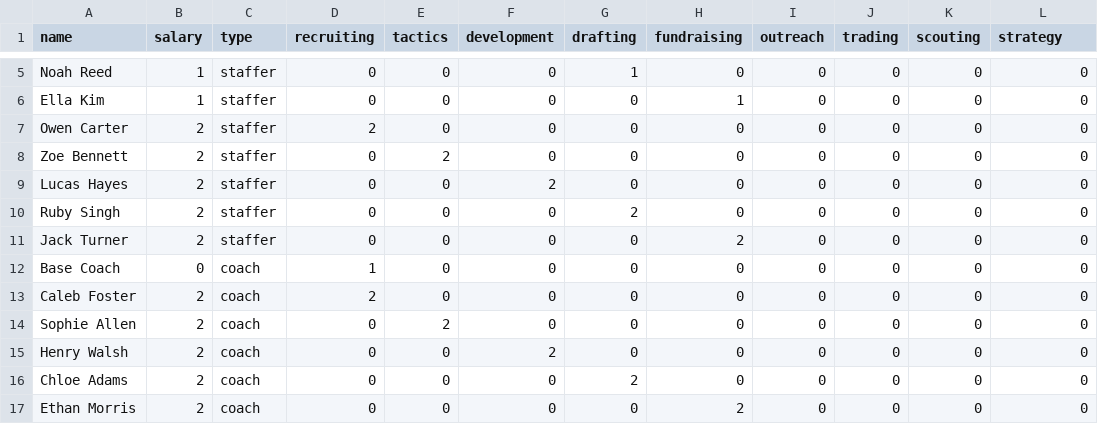
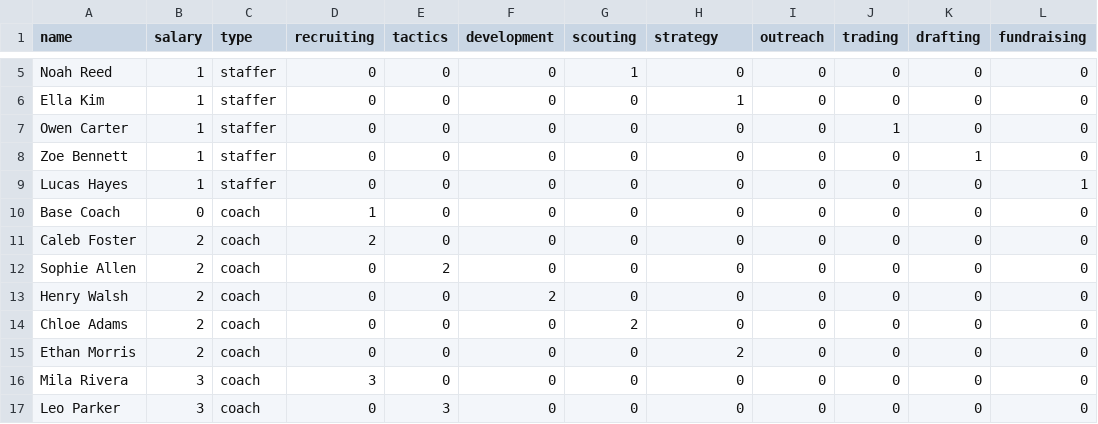
Before and after one commit to arunpalan/footballBG, a CSV file: coaches.csv, drawn as a sheet; only a part is shown, gaps mark what is left out; the shorter side is filled out with more unchanged rows; the diff names each change by its address in the sheet, - before the commit and + after, or states it on an @@ line.

```diff
--- a/coaches.csv
+++ b/coaches.csv
-G1: drafting
+G1: scouting
-H1: fundraising
+H1: strategy
-K1: scouting
+K1: drafting
-L1: strategy
+L1: fundraising
-B7:B9 (salary): 2
+B7:B9 (salary): 1
-D7 (recruiting): 2
+D7 (recruiting): 0
-J7 (trading): 0
+J7 (trading): 1
-E8 (tactics): 2
+E8 (tactics): 0
-K8 (drafting): 0
+K8 (drafting): 1
-F9 (development): 2
+F9 (development): 0
-L9 (fundraising): 0
+L9 (fundraising): 1
-row 10: Ruby Singh | 2 | staffer | 0 | 0 | 0 | 2 | 0 | 0 | 0 | 0 | 0
-row 11: Jack Turner | 2 | staffer | 0 | 0 | 0 | 0 | 2 | 0 | 0 | 0 | 0
```
Also changed, not shown: 4 other files.
